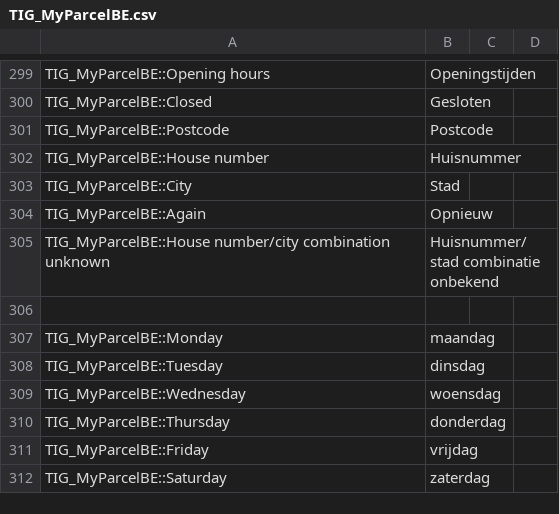
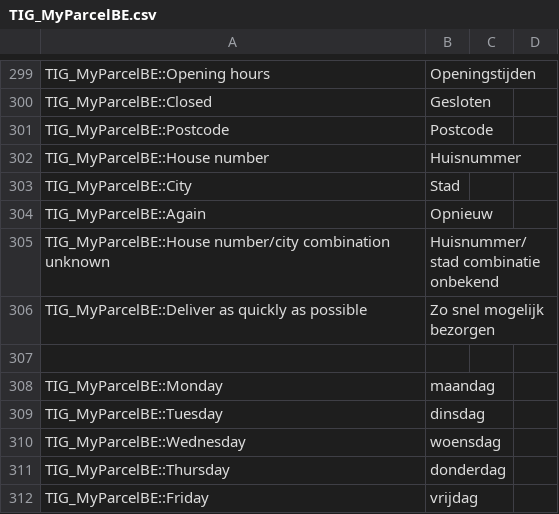
Before and after one commit to myparcelbe/magento1, a CSV file: app/locale/nl_NL/TIG_MyParcelBE.csv, drawn as a sheet; only a part is shown, gaps mark what is left out; the shorter side is filled out with more unchanged rows; the diff names each change by its address in the sheet, - before the commit and + after, or states it on an @@ line.

Commit message:
translate "Zo snel mogelijk bezorgen"

```diff
--- a/app/locale/nl_NL/TIG_MyParcelBE.csv
+++ b/app/locale/nl_NL/TIG_MyParcelBE.csv
+row 306: TIG_MyParcelBE::Deliver as quickly as possible | Zo snel mogelijk bezorgen
```
Also changed, not shown: 2 other files.
